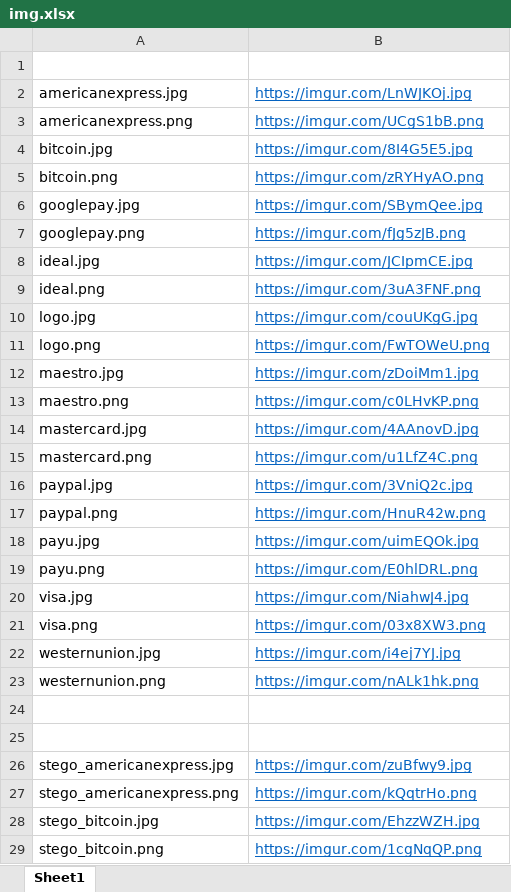
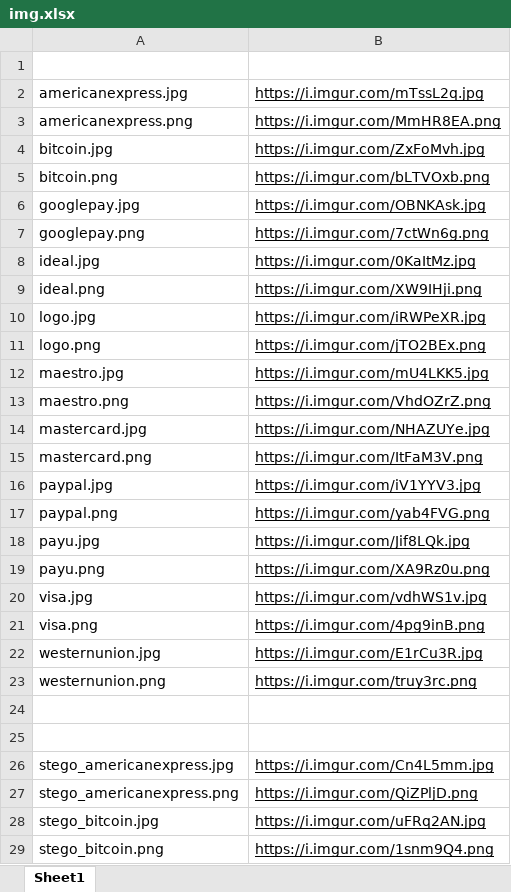
Before and after one commit to ruscatalin/NAISS, an Excel workbook: utils/img.xlsx, sheet Sheet1, drawn as a sheet; only a part is shown; values as stored, in another font and other column widths than the file's, no borders; the diff covers the shown part only; the diff names each change by its address in the sheet, - before the commit and + after, or states it on an @@ line.

```diff
--- a/utils/img.xlsx (sheet Sheet1)
+++ b/utils/img.xlsx (sheet Sheet1)
-B2: https://imgur.com/LnWJKOj.jpg
+B2: https://i.imgur.com/mTssL2q.jpg
-B2:B23 text colour: #0563C1
+B2:B23 text colour: black
-B3: https://imgur.com/UCgS1bB.png
+B3: https://i.imgur.com/MmHR8EA.png
-B4: https://imgur.com/8I4G5E5.jpg
+B4: https://i.imgur.com/ZxFoMvh.jpg
-B5: https://imgur.com/zRYHyAO.png
+B5: https://i.imgur.com/bLTVOxb.png
-B6: https://imgur.com/SBymQee.jpg
+B6: https://i.imgur.com/OBNKAsk.jpg
-B7: https://imgur.com/fJg5zJB.png
+B7: https://i.imgur.com/7ctWn6g.png
-B8: https://imgur.com/JCIpmCE.jpg
+B8: https://i.imgur.com/0KaItMz.jpg
-B9: https://imgur.com/3uA3FNF.png
+B9: https://i.imgur.com/XW9IHji.png
-B10: https://imgur.com/couUKgG.jpg
+B10: https://i.imgur.com/iRWPeXR.jpg
-B11: https://imgur.com/FwTOWeU.png
+B11: https://i.imgur.com/jTO2BEx.png
-B12: https://imgur.com/zDoiMm1.jpg
+B12: https://i.imgur.com/mU4LKK5.jpg
-B13: https://imgur.com/c0LHvKP.png
+B13: https://i.imgur.com/VhdOZrZ.png
-B14: https://imgur.com/4AAnovD.jpg
+B14: https://i.imgur.com/NHAZUYe.jpg
-B15: https://imgur.com/u1LfZ4C.png
+B15: https://i.imgur.com/ItFaM3V.png
-B16: https://imgur.com/3VniQ2c.jpg
+B16: https://i.imgur.com/iV1YYV3.jpg
-B17: https://imgur.com/HnuR42w.png
+B17: https://i.imgur.com/yab4FVG.png
-B18: https://imgur.com/uimEQOk.jpg
+B18: https://i.imgur.com/Jif8LQk.jpg
-B19: https://imgur.com/E0hlDRL.png
+B19: https://i.imgur.com/XA9Rz0u.png
-B20: https://imgur.com/NiahwJ4.jpg
+B20: https://i.imgur.com/vdhWS1v.jpg
-B21: https://imgur.com/03x8XW3.png
+B21: https://i.imgur.com/4pg9inB.png
-B22: https://imgur.com/i4ej7YJ.jpg
+B22: https://i.imgur.com/E1rCu3R.jpg
-B23: https://imgur.com/nALk1hk.png
+B23: https://i.imgur.com/truy3rc.png
-B26: https://imgur.com/zuBfwy9.jpg
+B26: https://i.imgur.com/Cn4L5mm.jpg
-B26:B29 text colour: #0563C1
+B26:B29 text colour: black
-B27: https://imgur.com/kQqtrHo.png
+B27: https://i.imgur.com/QiZPljD.png
-B28: https://imgur.com/EhzzWZH.jpg
+B28: https://i.imgur.com/uFRq2AN.jpg
-B29: https://imgur.com/1cgNqQP.png
+B29: https://i.imgur.com/1snm9Q4.png
```
Also changed, not shown: 18 edited cells and cell formats elsewhere in this sheet, 23 other files.
